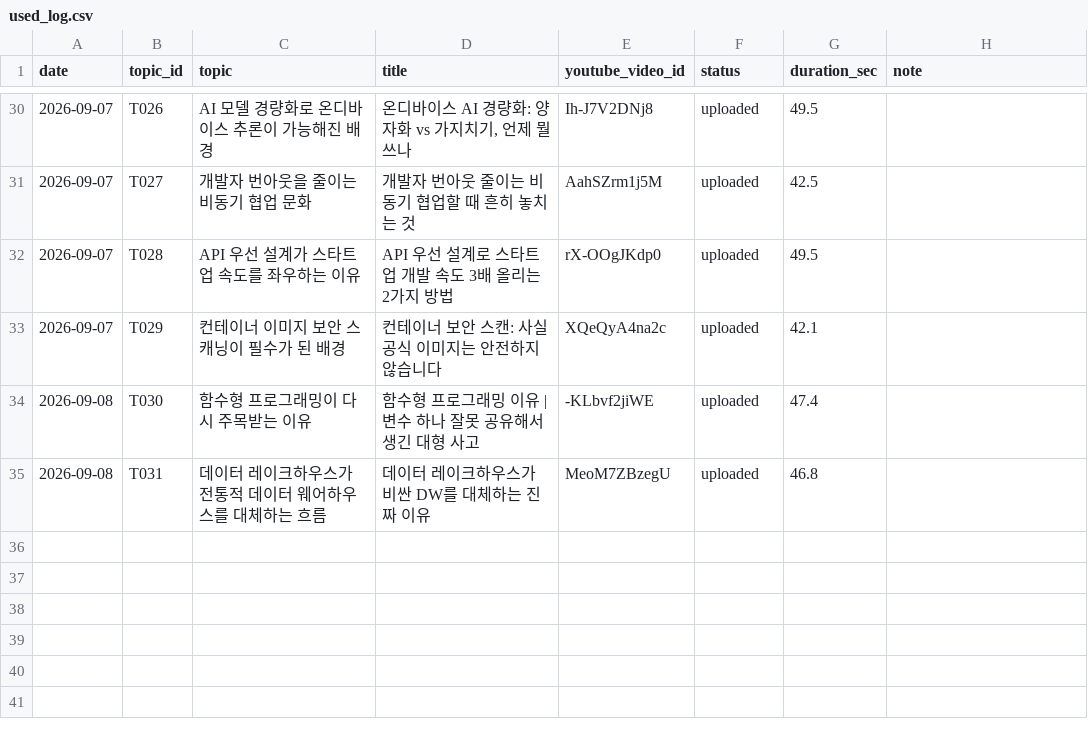
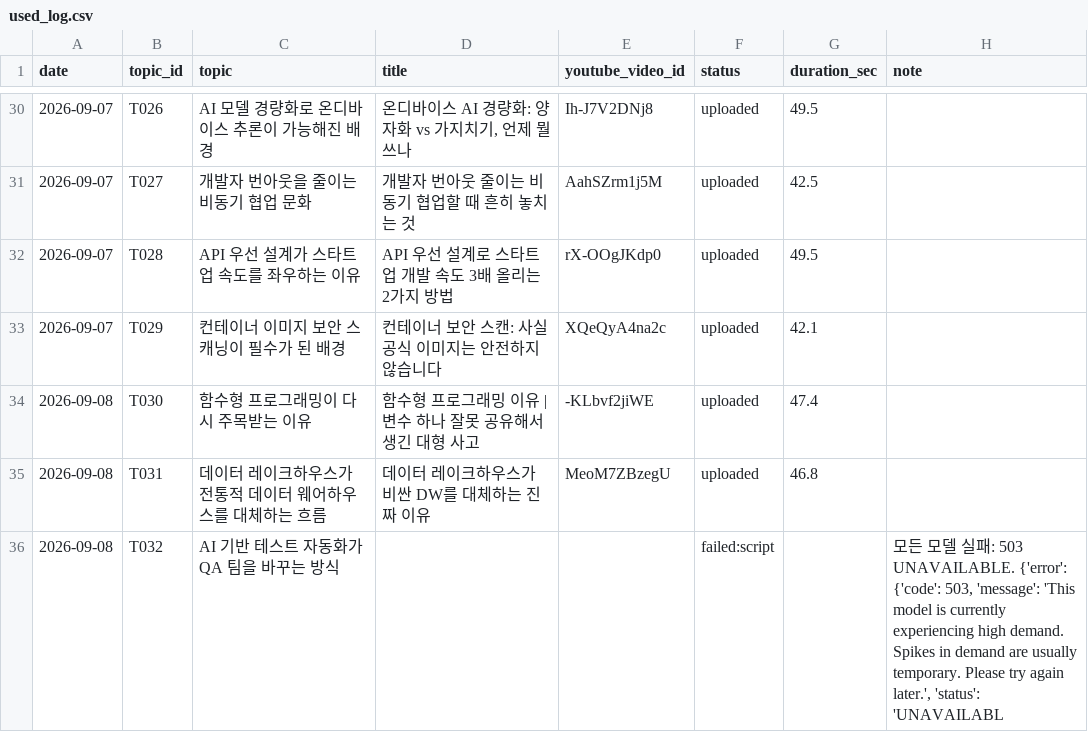
Before and after one commit to 1230-png/Rush22, a CSV file: used_log.csv, drawn as a sheet; only a part is shown, gaps mark what is left out; the diff names each change by its address in the sheet, - before the commit and + after, or states it on an @@ line.

```diff
--- a/used_log.csv
+++ b/used_log.csv
+row 36: 2026-09-08 | T032 | AI 기반 테스트 자동화가 QA 팀을 바꾸는 방식 |  |  | failed:script |  | 모든 모델 실패: 503 UNAVAILABLE. {'error': {'code': 503, 'message': 'This model is currently experiencing high demand. Spikes in demand are usually temporary. Please try again later.', 'status': 'UNAVAILABL
```
